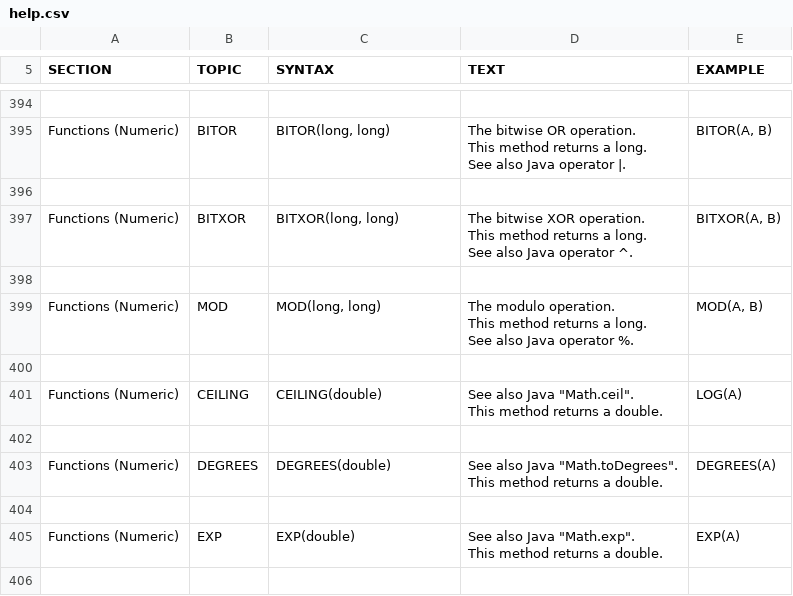
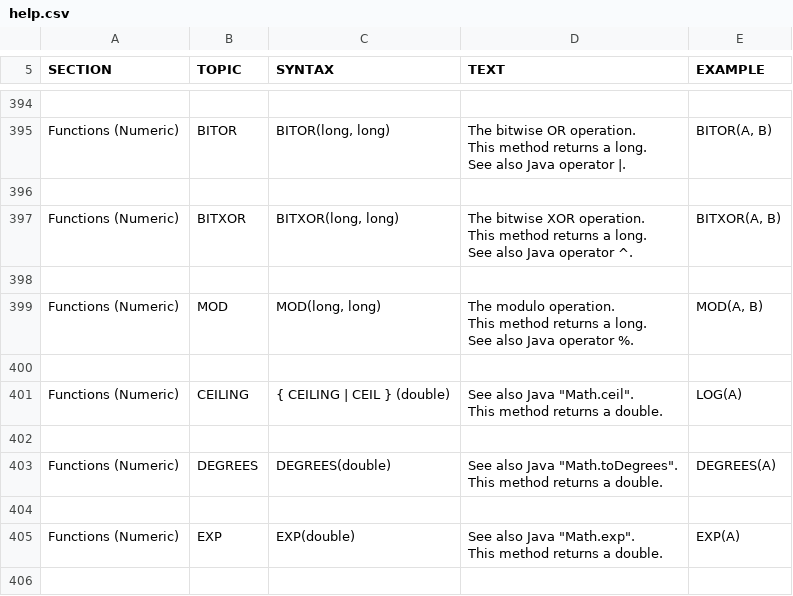
Before and after one commit to yudis/h2database, a CSV file: src/docsrc/help/help.csv, drawn as a sheet; only a part is shown, gaps mark what is left out.

Commit message:
Support for the function CEIL (an alias for CEILING).
git-svn-id: http://h2database.googlecode.com/svn/trunk/h2@3604 e6896862-9d19-0410-bfb3-e9fa5d50e656

```diff
--- a/src/docsrc/help/help.csv
+++ b/src/docsrc/help/help.csv
@@ -2530,10 +2530,10 @@ MOD(A, B)
 
-"Functions (Numeric)","CEILING","
-CEILING(double)
-","
-See also Java ""Math.ceil"".
-This method returns a double.
-","
-LOG(A)
-"
+"Functions (Numeric)","CEILING","
+{ CEILING | CEIL } (double)
+","
+See also Java ""Math.ceil"".
+This method returns a double.
+","
+LOG(A)
+"
 
```
Also changed, not shown: 3 other files.
